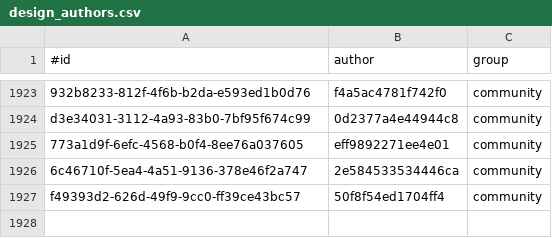
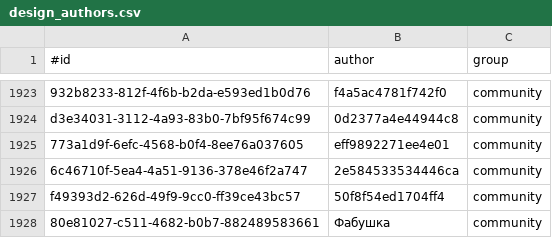
Before and after one commit to KlaudiuszLedwoch/Iron-Admiral, a CSV file: payload/Mods/IronAdmiralDesigns/design_authors.csv, drawn as a sheet; only a part is shown, gaps mark what is left out; the diff names each change by its address in the sheet, - before the commit and + after, or states it on an @@ line.

```diff
--- a/payload/Mods/IronAdmiralDesigns/design_authors.csv
+++ b/payload/Mods/IronAdmiralDesigns/design_authors.csv
+row 1928: 80e81027-c511-4682-b0b7-882489583661 | Фабушка | community
```
Also changed, not shown: payload/Mods/IronAdmiralDesigns/design_stats_pool.csv, 3 other files.
